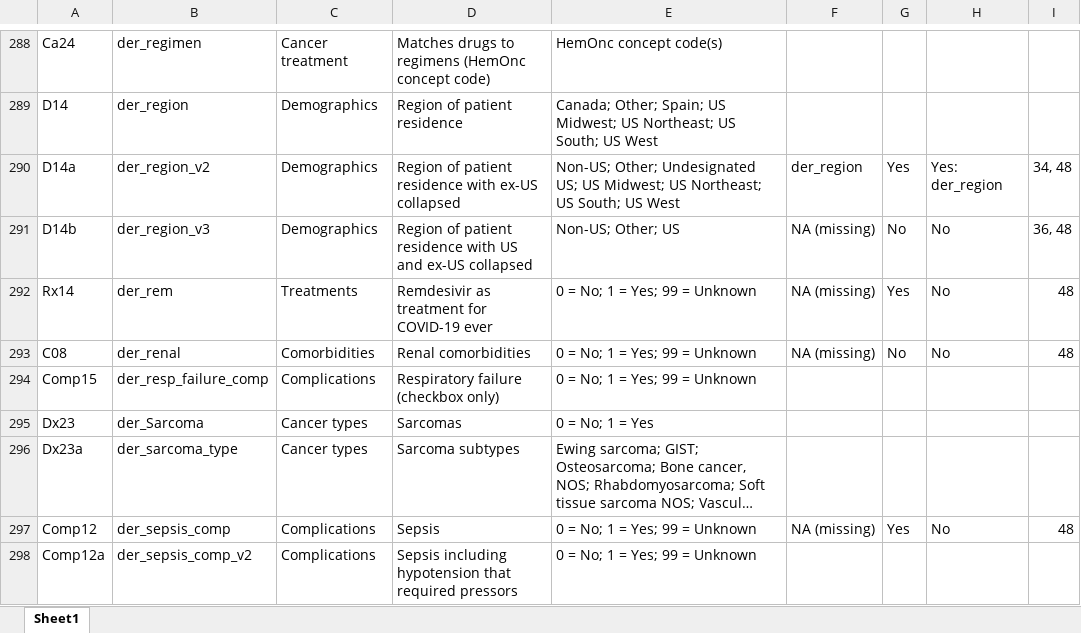
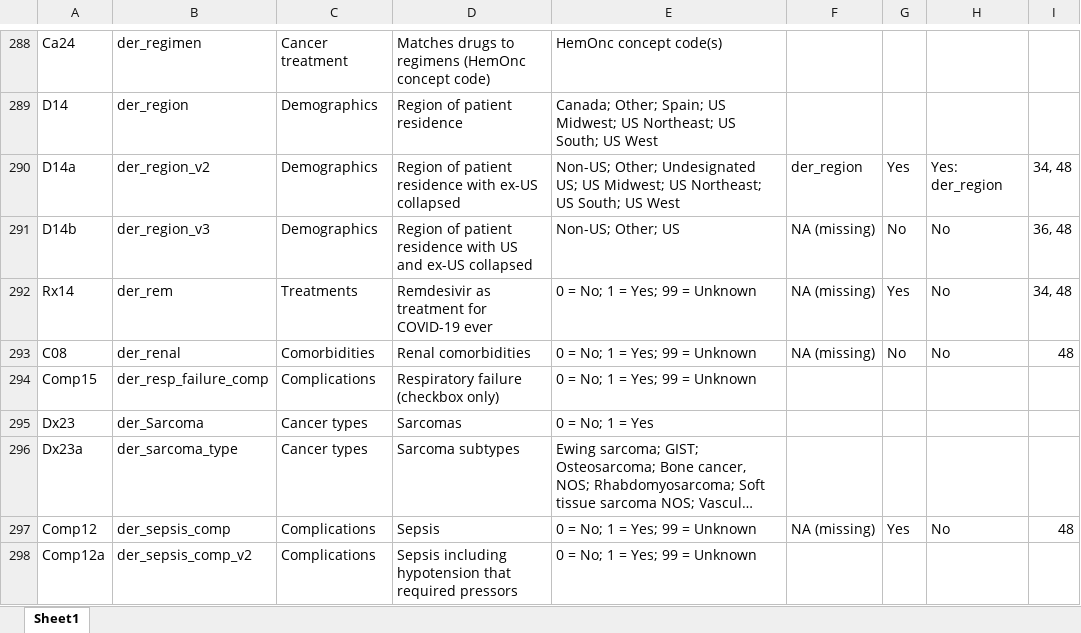
Before and after one commit to covidncancer/CCC19_dictionary, an Excel workbook: CCC19_Derived_Variables_Spreadsheet.xlsx, sheet Sheet1, drawn as a sheet; only a part is shown, gaps mark what is left out; long unchanged cells end in …; values as stored, in another font and other column widths than the file's, no borders; table styles not drawn; the diff covers the shown part only; the diff names each change by its address in the sheet, - before the commit and + after, or states it on an @@ line.

```diff
--- a/CCC19_Derived_Variables_Spreadsheet.xlsx (sheet Sheet1)
+++ b/CCC19_Derived_Variables_Spreadsheet.xlsx (sheet Sheet1)
-I292: 48
+I292: 34, 48
```
Also changed, not shown: 28 edited cells elsewhere in this sheet, 1 other file.
